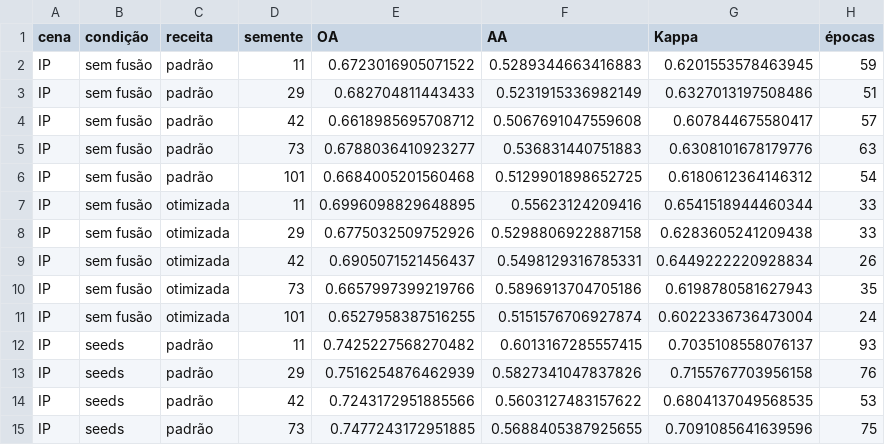
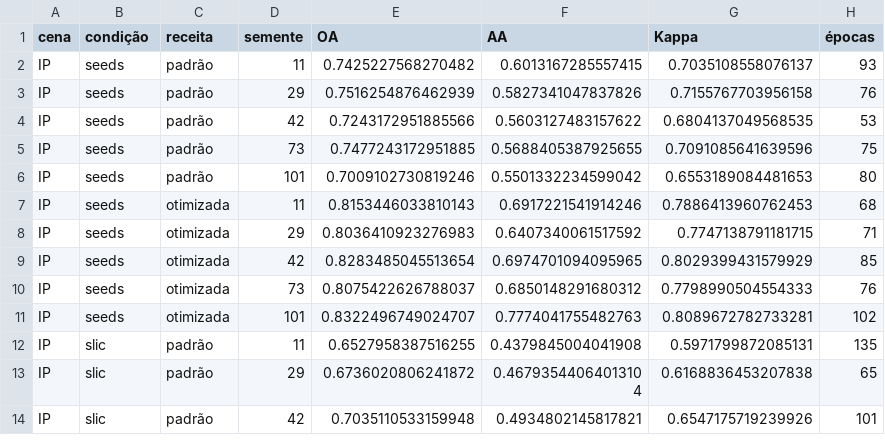
Before and after one commit to eduardo-savian/analysis-of-1D-CNN-optimization-in-hyperspectral-image-classification, a CSV file: experimentos/resultados/10_impacto_hpo.csv, drawn as a sheet; only a part is shown; the shorter side is filled out with more unchanged rows.

```diff
--- a/experimentos/resultados/10_impacto_hpo.csv
+++ b/experimentos/resultados/10_impacto_hpo.csv
@@ -1,12 +1,2 @@
 cena,condição,receita,semente,OA,AA,Kappa,épocas
-IP,sem fusão,padrão,11,0.6723016905071522,0.5289344663416883,0.6201553578463945,59
-IP,sem fusão,padrão,29,0.682704811443433,0.5231915336982149,0.6327013197508486,51
-IP,sem fusão,padrão,42,0.6618985695708712,0.5067691047559608,0.607844675580417,57
-IP,sem fusão,padrão,73,0.6788036410923277,0.536831440751883,0.6308101678179776,63
-IP,sem fusão,padrão,101,0.6684005201560468,0.5129901898652725,0.6180612364146312,54
-IP,sem fusão,otimizada,11,0.6996098829648895,0.55623124209416,0.6541518944460344,33
-IP,sem fusão,otimizada,29,0.6775032509752926,0.5298806922887158,0.6283605241209438,33
-IP,sem fusão,otimizada,42,0.6905071521456437,0.5498129316785331,0.6449222220928834,26
-IP,sem fusão,otimizada,73,0.6657997399219766,0.5896913704705186,0.6198780581627943,35
-IP,sem fusão,otimizada,101,0.6527958387516255,0.5151576706927874,0.6022336736473004,24
 IP,seeds,padrão,11,0.7425227568270482,0.6013167285557415,0.7035108558076137,93
```
Also changed, not shown: experimentos/resultados/06_por_seed_IP.csv, experimentos/resultados/06_por_seed_PU_SA.csv, 3 other files.
